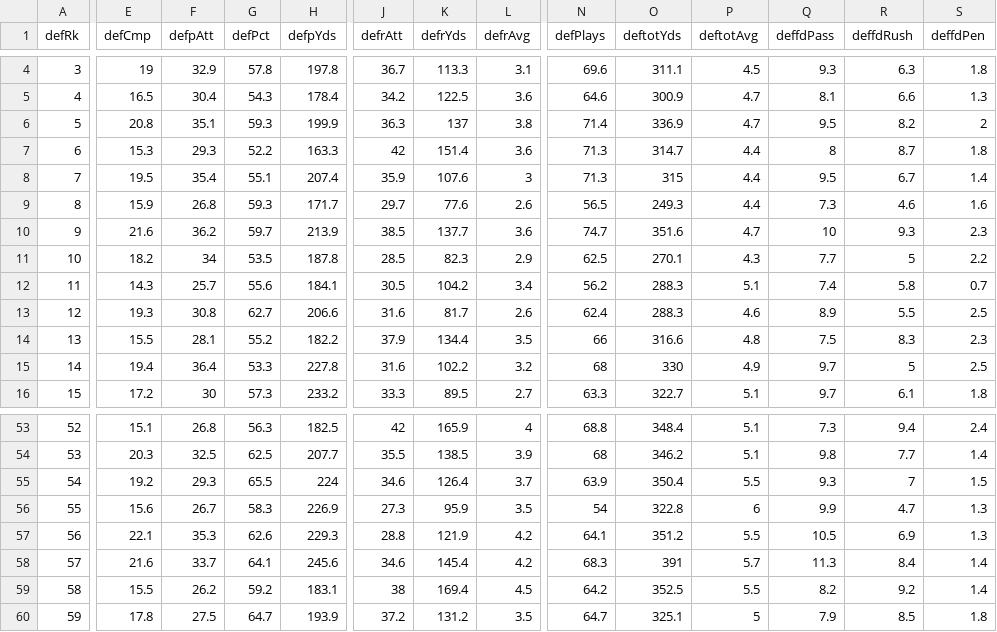
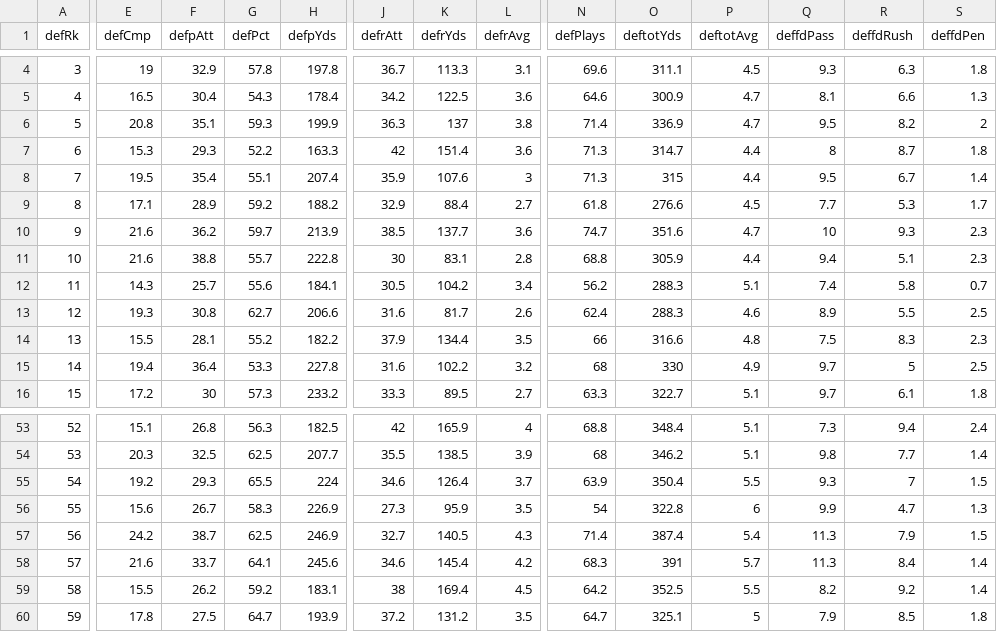
Before and after one commit to smazurski/CollegeFootballPointPrediction, a CSV file: 2021 CFB Model/Def_CFB_team_Basic_Stats.csv, drawn as a sheet; only a part is shown, gaps mark what is left out; the diff covers the shown part only; the diff names each change by its address in the sheet, - before the commit and + after, or states it on an @@ line.

```diff
--- a/2021 CFB Model/Def_CFB_team_Basic_Stats.csv
+++ b/2021 CFB Model/Def_CFB_team_Basic_Stats.csv
-E9 (defCmp): 15.9
+E9 (defCmp): 17.1
-F9 (defpAtt): 26.8
+F9 (defpAtt): 28.9
-G9 (defPct): 59.3
+G9 (defPct): 59.2
-H9 (defpYds): 171.7
+H9 (defpYds): 188.2
-J9 (defrAtt): 29.7
+J9 (defrAtt): 32.9
-K9 (defrYds): 77.6
+K9 (defrYds): 88.4
-L9 (defrAvg): 2.6
+L9 (defrAvg): 2.7
-N9 (defPlays): 56.5
+N9 (defPlays): 61.8
-O9 (deftotYds): 249.3
+O9 (deftotYds): 276.6
-P9 (deftotAvg): 4.4
+P9 (deftotAvg): 4.5
-Q9 (deffdPass): 7.3
+Q9 (deffdPass): 7.7
-R9 (deffdRush): 4.6
+R9 (deffdRush): 5.3
-S9 (deffdPen): 1.6
+S9 (deffdPen): 1.7
-E11 (defCmp): 18.2
+E11 (defCmp): 21.6
-F11 (defpAtt): 34
+F11 (defpAtt): 38.8
-G11 (defPct): 53.5
+G11 (defPct): 55.7
-H11 (defpYds): 187.8
+H11 (defpYds): 222.8
-J11 (defrAtt): 28.5
+J11 (defrAtt): 30
-K11 (defrYds): 82.3
+K11 (defrYds): 83.1
-L11 (defrAvg): 2.9
+L11 (defrAvg): 2.8
-N11 (defPlays): 62.5
+N11 (defPlays): 68.8
-O11 (deftotYds): 270.1
+O11 (deftotYds): 305.9
-P11 (deftotAvg): 4.3
+P11 (deftotAvg): 4.4
-Q11 (deffdPass): 7.7
+Q11 (deffdPass): 9.4
-R11 (deffdRush): 5
+R11 (deffdRush): 5.1
-S11 (deffdPen): 2.2
+S11 (deffdPen): 2.3
-E57 (defCmp): 22.1
+E57 (defCmp): 24.2
-F57 (defpAtt): 35.3
+F57 (defpAtt): 38.7
-G57 (defPct): 62.6
+G57 (defPct): 62.5
-H57 (defpYds): 229.3
+H57 (defpYds): 246.9
-J57 (defrAtt): 28.8
+J57 (defrAtt): 32.7
-K57 (defrYds): 121.9
+K57 (defrYds): 140.5
-L57 (defrAvg): 4.2
+L57 (defrAvg): 4.3
-N57 (defPlays): 64.1
+N57 (defPlays): 71.4
-O57 (deftotYds): 351.2
+O57 (deftotYds): 387.4
-P57 (deftotAvg): 5.5
+P57 (deftotAvg): 5.4
-Q57 (deffdPass): 10.5
+Q57 (deffdPass): 11.3
-R57 (deffdRush): 6.9
+R57 (deffdRush): 7.9
-S57 (deffdPen): 1.3
+S57 (deffdPen): 1.5
```
Also changed, not shown: 128 edited cells elsewhere in this file, 2021 CFB Model/2021_ESPN_FPI.csv, 2021 CFB Model/2021_football_outsiders_DEF_FEI.csv, 2 other files.
